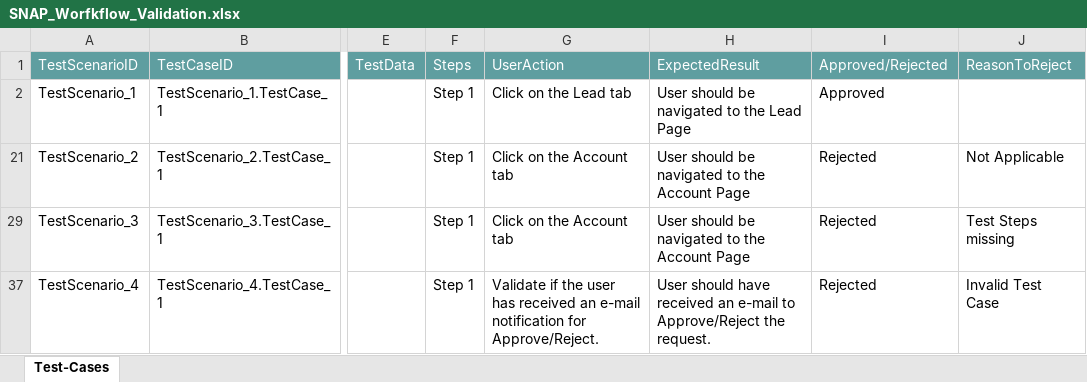
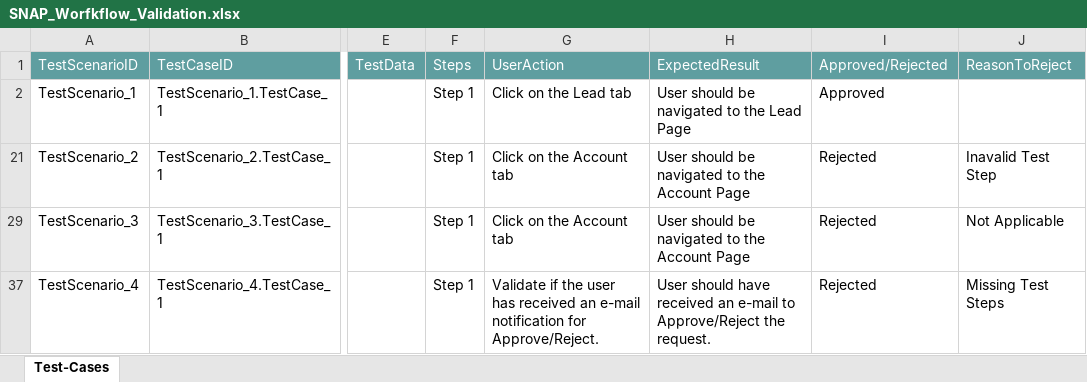
Before and after one commit to ShaikMohamedIrfan/Atifsnap03, an Excel workbook: SNAP_Worfkflow_Validation.xlsx, sheet Test-Cases, drawn as a sheet; only a part is shown, gaps mark what is left out; values as stored, in another font and other column widths than the file's, no borders; table styles not drawn; the diff names each change by its address in the sheet, - before the commit and + after, or states it on an @@ line.

Commit message:
Add files via upload

```diff
--- a/SNAP_Worfkflow_Validation.xlsx (sheet Test-Cases)
+++ b/SNAP_Worfkflow_Validation.xlsx (sheet Test-Cases)
-J21: Not Applicable
+J21: Inavalid Test Step
-J29: Test Steps missing
+J29: Not Applicable
-J37: Invalid Test Case
+J37: Missing Test Steps
```
